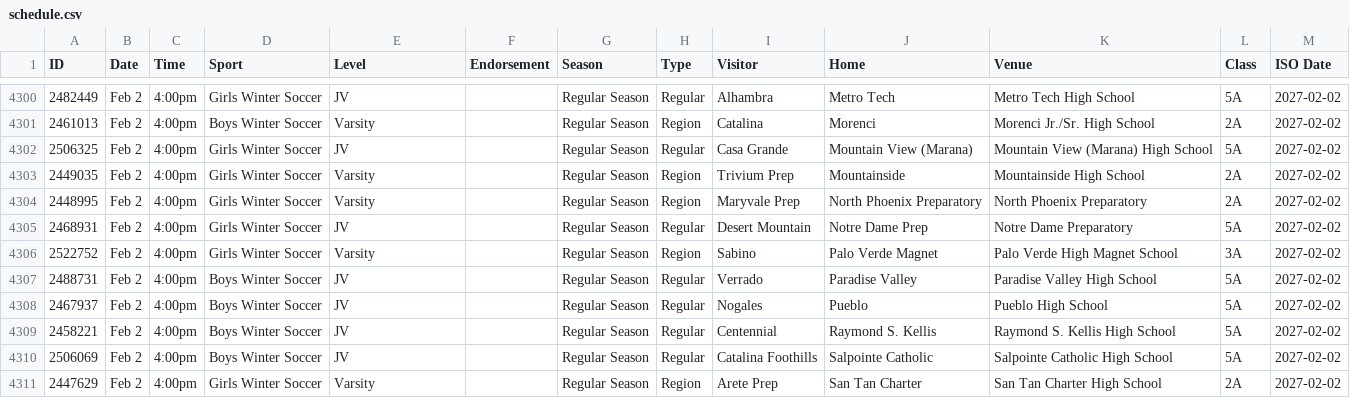
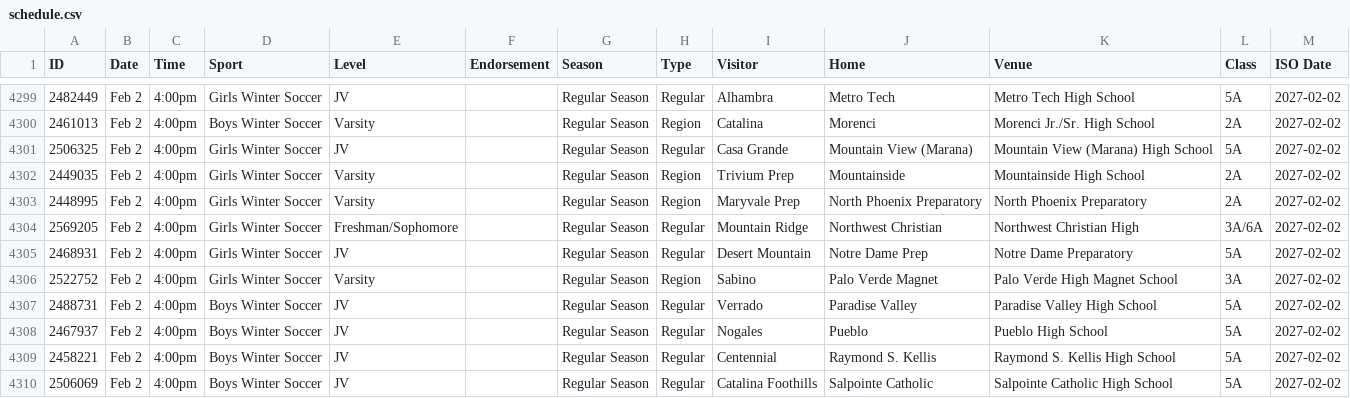
Before and after one commit to AZREFEREE/akrew-hsfeed, a CSV file: data/schedule.csv, drawn as a sheet; only a part is shown, gaps mark what is left out; the shorter side is filled out with more unchanged rows; the diff covers the shown part only.

```diff
--- a/data/schedule.csv
+++ b/data/schedule.csv
@@ -4304,2 +4303,3 @@ ID,Date,Time,Sport,Level,Endorsement,Season,Type,Visitor,Home,Venue,Class,ISO Da
 2448995,Feb 2,4:00pm,Girls Winter Soccer,Varsity,,Regular Season,Region,Maryvale Prep,North Phoenix Preparatory,North Phoenix Preparatory,2A,2027-02-02
+2569205,Feb 2,4:00pm,Girls Winter Soccer,Freshman/Sophomore,,Regular Season,Regular,Mountain Ridge,Northwest Christian,Northwest Christian High,3A/6A,2027-02-02
 2468931,Feb 2,4:00pm,Girls Winter Soccer,JV,,Regular Season,Regular,Desert Mountain,Notre Dame Prep,Notre Dame Preparatory,5A,2027-02-02
```
Also changed, not shown: 5 added rows and 6 removed rows elsewhere in this file, 7 other files.
